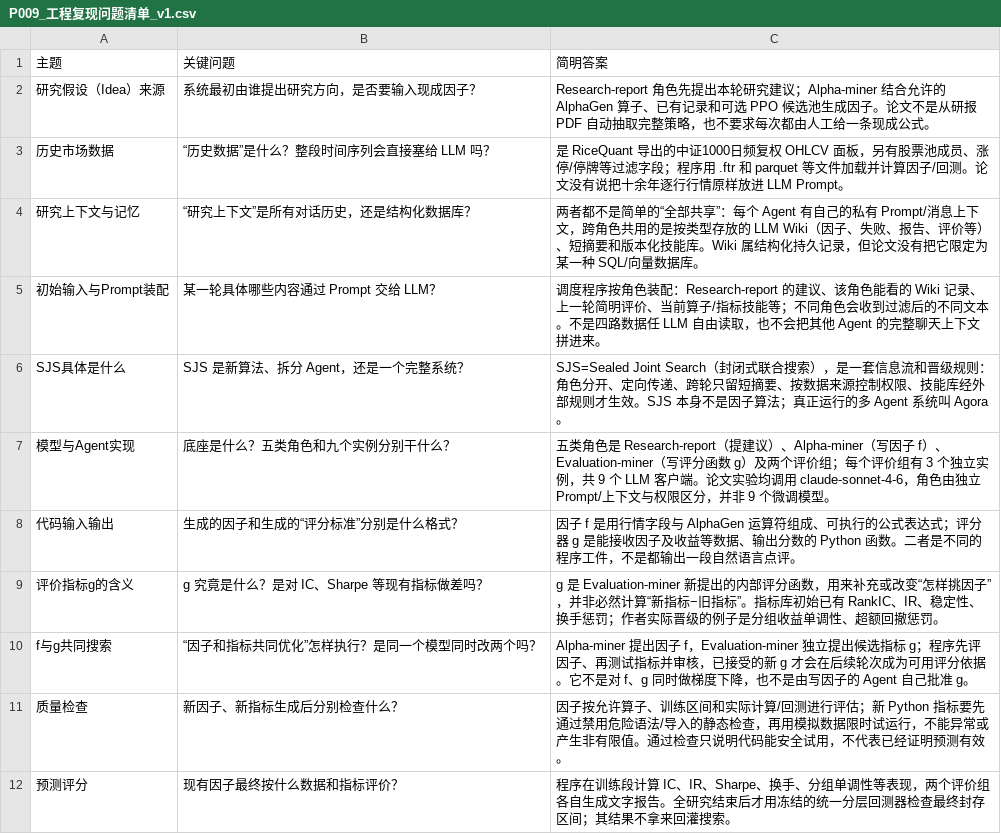
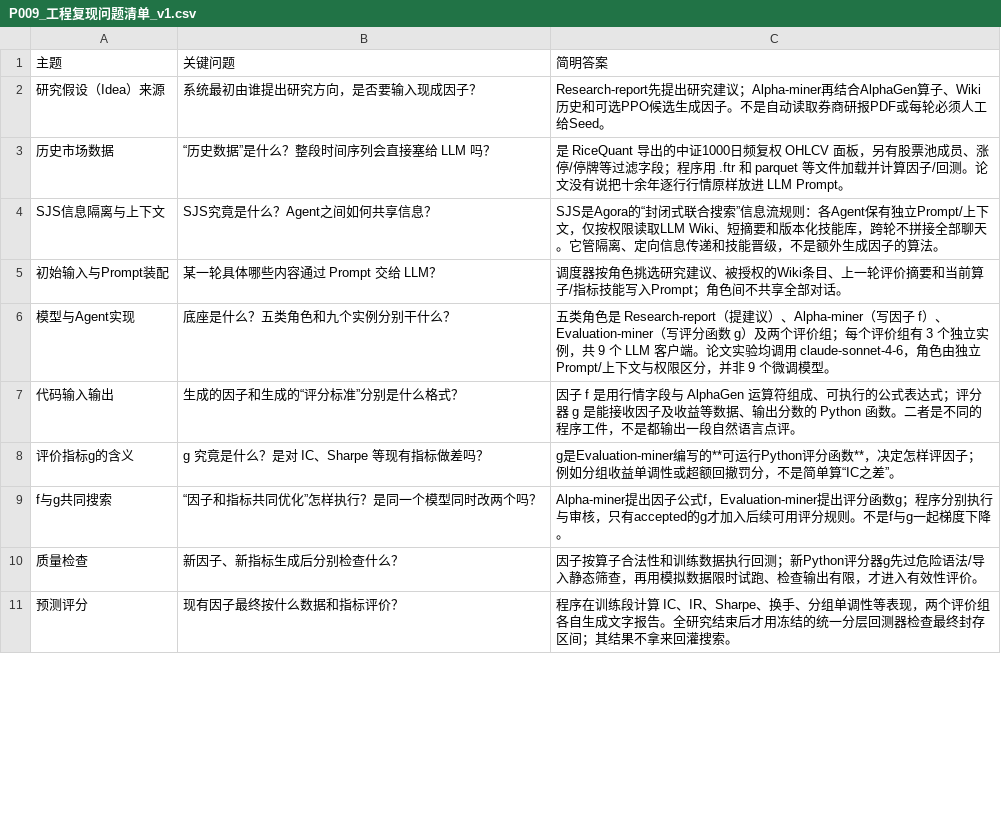
Before and after one commit to epshoron/JXwork, a CSV file: papers/P009/P009_工程复现问题清单_v1.csv, drawn as a sheet; only a part is shown; the diff covers the shown part only.

```diff
--- a/papers/P009/P009_工程复现问题清单_v1.csv
+++ b/papers/P009/P009_工程复现问题清单_v1.csv
@@ -2 +2 @@
-研究假设（Idea）来源,系统最初由谁提出研究方向，是否要输入现成因子？,Research-report 角色先提出本轮研究建议；Alpha-miner 结合允许的 AlphaGen 算子、已有记录和可选 PPO 候选池生成因子。论文不是从研报 PDF 自动抽取完整策略，也不要求每次都由人工给一条现成公式。
+"研究假设（Idea）来源","系统最初由谁提出研究方向，是否要输入现成因子？","Research-report先提出研究建议；Alpha-miner再结合AlphaGen算子、Wiki历史和可选PPO候选生成因子。不是自动读取券商研报PDF或每轮必须人工给Seed。"
@@ -4,3 +4,2 @@
-研究上下文与记忆,“研究上下文”是所有对话历史，还是结构化数据库？,两者都不是简单的“全部共享”：每个 Agent 有自己的私有 Prompt/消息上下文，跨角色共用的是按类型存放的 LLM Wiki（因子、失败、报告、评价等）、短摘要和版本化技能库。Wiki 属结构化持久记录，但论文没有把它限定为某一种 SQL/向量数据库。
-初始输入与Prompt装配,某一轮具体哪些内容通过 Prompt 交给 LLM？,调度程序按角色装配：Research-report 的建议、该角色能看的 Wiki 记录、上一轮简明评价、当前算子/指标技能等；不同角色会收到过滤后的不同文本。不是四路数据任 LLM 自由读取，也不会把其他 Agent 的完整聊天上下文拼进来。
-SJS具体是什么,SJS 是新算法、拆分 Agent，还是一个完整系统？,SJS=Sealed Joint Search（封闭式联合搜索），是一套信息流和晋级规则：角色分开、定向传递、跨轮只留短摘要、按数据来源控制权限、技能库经外部规则才生效。SJS 本身不是因子算法；真正运行的多 Agent 系统叫 Agora。
+"SJS信息隔离与上下文","SJS究竟是什么？Agent之间如何共享信息？","SJS是Agora的“封闭式联合搜索”信息流规则：各Agent保有独立Prompt/上下文，仅按权限读取LLM Wiki、短摘要和版本化技能库，跨轮不拼接全部聊天。它管隔离、定向信息传递和技能晋级，不是额外生成因子的算法。"
+"初始输入与Prompt装配","某一轮具体哪些内容通过 Prompt 交给 LLM？","调度器按角色挑选研究建议、被授权的Wiki条目、上一轮评价摘要和当前算子/指标技能写入Prompt；角色间不共享全部对话。"
@@ -9,3 +8,3 @@ SJS具体是什么,SJS 是新算法、拆分 Agent，还是一个完整系统？
-评价指标g的含义,g 究竟是什么？是对 IC、Sharpe 等现有指标做差吗？,g 是 Evaluation-miner 新提出的内部评分函数，用来补充或改变“怎样挑因子”，并非必然计算“新指标−旧指标”。指标库初始已有 RankIC、IR、稳定性、换手惩罚；作者实际晋级的例子是分组收益单调性、超额回撤惩罚。
-f与g共同搜索,“因子和指标共同优化”怎样执行？是同一个模型同时改两个吗？,Alpha-miner 提出因子 f，Evaluation-miner 独立提出候选指标 g；程序先评因子、再测试指标并审核，已接受的新 g 才会在后续轮次成为可用评分依据。它不是对 f、g 同时做梯度下降，也不是由写因子的 Agent 自己批准 g。
-质量检查,新因子、新指标生成后分别检查什么？,因子按允许算子、训练区间和实际计算/回测进行评估；新 Python 指标要先通过禁用危险语法/导入的静态检查，再用模拟数据限时试运行，不能异常或产生非有限值。通过检查只说明代码能安全试用，不代表已经证明预测有效。
+"评价指标g的含义","g 究竟是什么？是对 IC、Sharpe 等现有指标做差吗？","g是Evaluation-miner编写的**可运行Python评分函数**，决定怎样评因子；例如分组收益单调性或超额回撤罚分，不是简单算“IC之差”。"
+"f与g共同搜索","“因子和指标共同优化”怎样执行？是同一个模型同时改两个吗？","Alpha-miner提出因子公式f，Evaluation-miner提出评分函数g；程序分别执行与审核，只有accepted的g才加入后续可用评分规则。不是f与g一起梯度下降。"
+"质量检查","新因子、新指标生成后分别检查什么？","因子按算子合法性和训练数据执行回测；新Python评分器g先过危险语法/导入静态筛查，再用模拟数据限时试跑、检查输出有限，才进入有效性评价。"
```
Also changed, not shown: 2 added rows, 4 removed rows and 4 edited cells elsewhere in this file, papers/P007/P007_工程复现问题清单_v1.csv, papers/P010/P010_工程复现问题清单_v1.csv.
